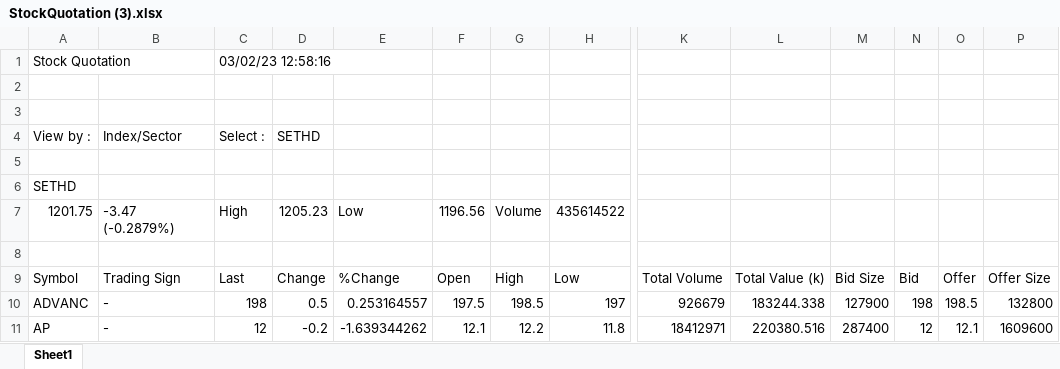
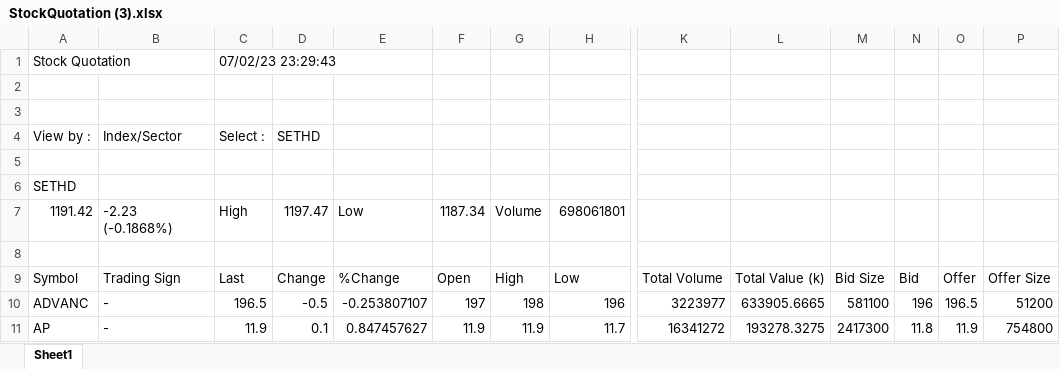
Before and after one commit to santimcs/A7, an Excel workbook: Excel/StockQuotation (3).xlsx, sheet Sheet1, drawn as a sheet; only a part is shown, gaps mark what is left out; values as stored, in another font and other column widths than the file's, no borders; removed rows and columns are numbered as before the commit, all else as after; rows hold the shown columns only; the diff covers the shown part only; the diff names each change by its address in the sheet, - before the commit and + after, or states it on an @@ line.

```diff
--- a/Excel/StockQuotation (3).xlsx (sheet Sheet1)
+++ b/Excel/StockQuotation (3).xlsx (sheet Sheet1)
-C1: 03/02/23 12:58:16
+C1: 07/02/23 23:29:43
-row 7: 1201.75 | -3.47 (-0.2879%) | High | 1205.23 | Low | 1196.56 | Volume | 435614522
+row 7: 1191.42 | -2.23 (-0.1868%) | High | 1197.47 | Low | 1187.34 | Volume | 698061801
-C10: 198
+C10: 196.5
-D10: 0.5
+D10: -0.5
-E10: 0.253164557
+E10: -0.253807107
-F10: 197.5
+F10: 197
-G10: 198.5
+G10: 198
-H10: 197
+H10: 196
-K10: 926679
+K10: 3223977
-L10: 183244.338
+L10: 633905.6665
-M10: 127900
+M10: 581100
-N10: 198
+N10: 196
-O10: 198.5
+O10: 196.5
-P10: 132800
+P10: 51200
-C11: 12
+C11: 11.9
-D11: -0.2
+D11: 0.1
-E11: -1.639344262
+E11: 0.847457627
-F11: 12.1
+F11: 11.9
-G11: 12.2
+G11: 11.9
-H11: 11.8
+H11: 11.7
-K11: 18412971
+K11: 16341272
-L11: 220380.516
+L11: 193278.3275
-M11: 287400
+M11: 2417300
-N11: 12
+N11: 11.8
-O11: 12.1
+O11: 11.9
-P11: 1609600
+P11: 754800
```
Also changed, not shown: 309 edited cells elsewhere in this sheet, Excel/StockQuotation (2).xlsx, Excel/StockQuotation (4).xlsx, 31 other files.
